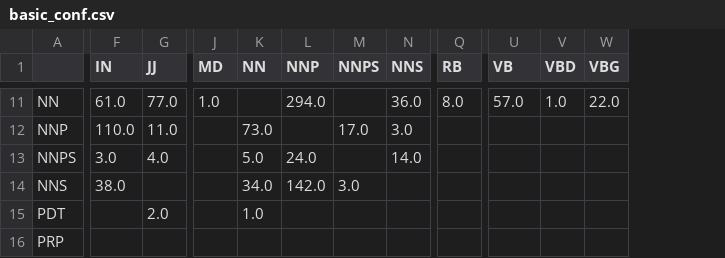
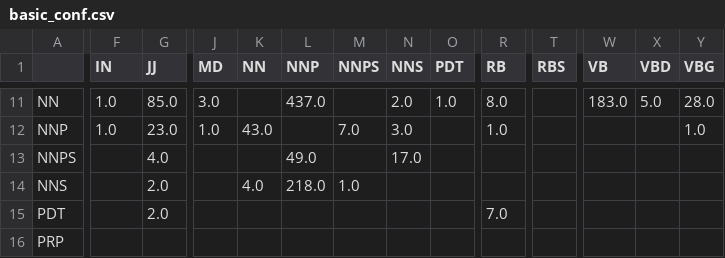
Before and after one commit to Yaminbens/NLP-hw1, a CSV file: basic_conf.csv, drawn as a sheet; only a part is shown, gaps mark what is left out; addresses are those after the commit; the diff covers the shown part only; the diff names each change by its address in the sheet, - before the commit and + after, or states it on an @@ line.

```diff
--- a/basic_conf.csv
+++ b/basic_conf.csv
+column O (PDT), row 11: 1.0
+column T (RBS), empty
-F11 (IN): 61.0
+F11 (IN): 1.0
-G11 (JJ): 77.0
+G11 (JJ): 85.0
-J11 (MD): 1.0
+J11 (MD): 3.0
-L11 (NNP): 294.0
+L11 (NNP): 437.0
-N11 (NNS): 36.0
+N11 (NNS): 2.0
-W11 (VB): 57.0
+W11 (VB): 183.0
-X11 (VBD): 1.0
+X11 (VBD): 5.0
-Y11 (VBG): 22.0
+Y11 (VBG): 28.0
-F12 (IN): 110.0
+F12 (IN): 1.0
-G12 (JJ): 11.0
+G12 (JJ): 23.0
-J12 (MD): (empty)
+J12 (MD): 1.0
-K12 (NN): 73.0
+K12 (NN): 43.0
-M12 (NNPS): 17.0
+M12 (NNPS): 7.0
-R12 (RB): (empty)
+R12 (RB): 1.0
-Y12 (VBG): (empty)
+Y12 (VBG): 1.0
-F13 (IN): 3.0
+F13 (IN): (empty)
-K13 (NN): 5.0
+K13 (NN): (empty)
-L13 (NNP): 24.0
+L13 (NNP): 49.0
-N13 (NNS): 14.0
+N13 (NNS): 17.0
-F14 (IN): 38.0
+F14 (IN): (empty)
-G14 (JJ): (empty)
+G14 (JJ): 2.0
-K14 (NN): 34.0
+K14 (NN): 4.0
-L14 (NNP): 142.0
+L14 (NNP): 218.0
-M14 (NNPS): 3.0
+M14 (NNPS): 1.0
-K15 (NN): 1.0
+K15 (NN): (empty)
-R15 (RB): (empty)
+R15 (RB): 7.0
```
Also changed, not shown: 1 added row, 1 removed row and 75 edited cells elsewhere in this file, 7 other files.
